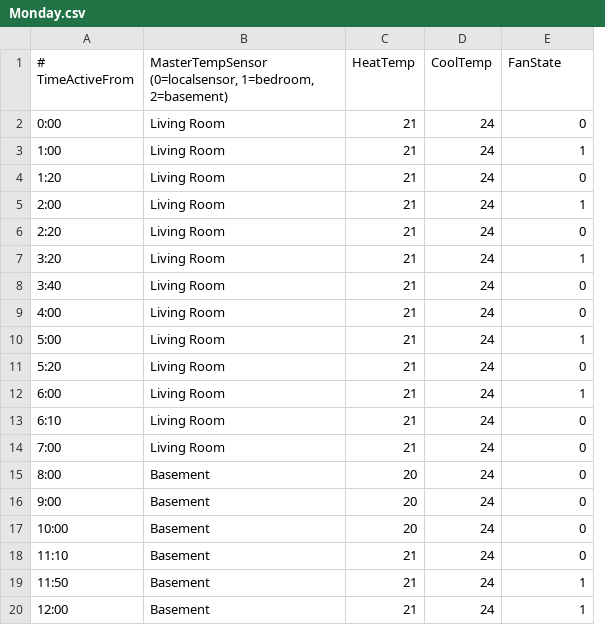
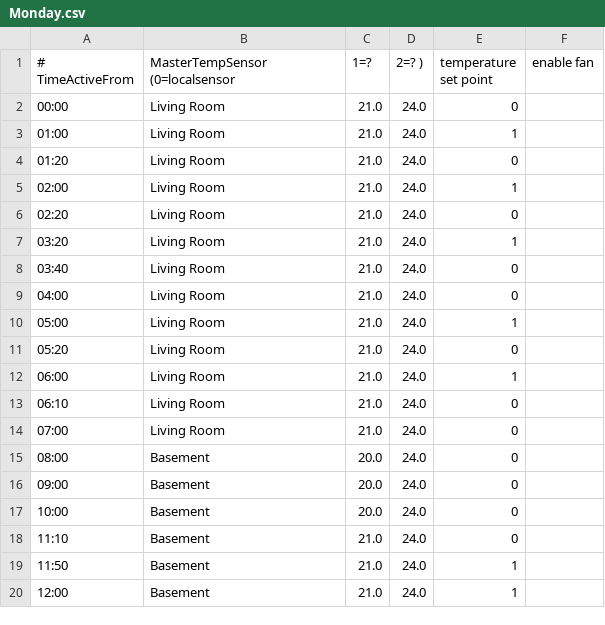
Before and after one commit to rhasbury/Thermproject, a CSV file: python/Programs/Monday.csv, drawn as a sheet; only a part is shown; removed rows and columns are numbered as before the commit, all else as after; the diff names each change by its address in the sheet, - before the commit and + after, or states it on an @@ line.

```diff
--- a/python/Programs/Monday.csv
+++ b/python/Programs/Monday.csv
-column C (HeatTemp), rows 2-20: 21 | 21 | 21 | 21 | 21 | 21 | 21 | 21 | 21 | 21 | 21 | 21 | 21 | 20 | 20 | 20 | 21 | 21 | 21
-column D (CoolTemp), rows 2-20: all 24
+column C (1=?), rows 2-20: 21.0 | 21.0 | 21.0 | 21.0 | 21.0 | 21.0 | 21.0 | 21.0 | 21.0 | 21.0 | 21.0 | 21.0 | 21.0 | 20.0 | 20.0 | 20.0 | 21.0 | 21.0 | 21.0
+column D (2=? )), rows 2-20: all 24.0
+column F (enable fan), empty
-B1: MasterTempSensor (0=localsensor, 1=bedroom, 2=basement)
+B1: MasterTempSensor (0=localsensor
-E1: FanState
+E1: temperature set point
-A2 (# TimeActiveFrom): 0:00
+A2 (# TimeActiveFrom): 00:00
-A3 (# TimeActiveFrom): 1:00
+A3 (# TimeActiveFrom): 01:00
-A4 (# TimeActiveFrom): 1:20
+A4 (# TimeActiveFrom): 01:20
-A5 (# TimeActiveFrom): 2:00
+A5 (# TimeActiveFrom): 02:00
-A6 (# TimeActiveFrom): 2:20
+A6 (# TimeActiveFrom): 02:20
-A7 (# TimeActiveFrom): 3:20
+A7 (# TimeActiveFrom): 03:20
-A8 (# TimeActiveFrom): 3:40
+A8 (# TimeActiveFrom): 03:40
-A9 (# TimeActiveFrom): 4:00
+A9 (# TimeActiveFrom): 04:00
-A10 (# TimeActiveFrom): 5:00
+A10 (# TimeActiveFrom): 05:00
-A11 (# TimeActiveFrom): 5:20
+A11 (# TimeActiveFrom): 05:20
-A12 (# TimeActiveFrom): 6:00
+A12 (# TimeActiveFrom): 06:00
-A13 (# TimeActiveFrom): 6:10
+A13 (# TimeActiveFrom): 06:10
-A14 (# TimeActiveFrom): 7:00
+A14 (# TimeActiveFrom): 07:00
-A15 (# TimeActiveFrom): 8:00
+A15 (# TimeActiveFrom): 08:00
-A16 (# TimeActiveFrom): 9:00
+A16 (# TimeActiveFrom): 09:00
```
Also changed, not shown: 5 other files.
